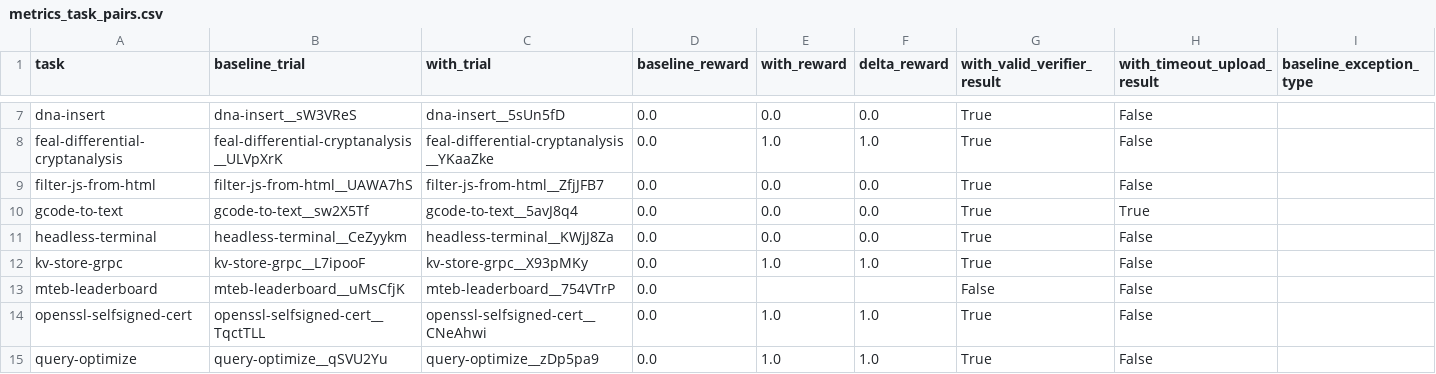
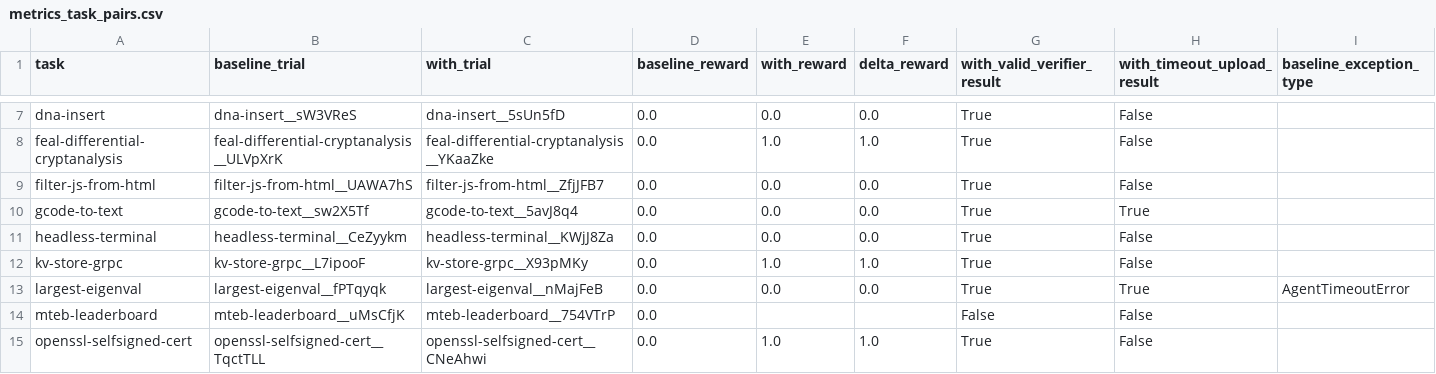
Before and after one commit to lwhere1314/Harness-TrajecDebug, a CSV file: docs/case-studies/kimi-code-tb21-metaharness-sweep-2026-06-10/metrics_task_pairs.csv, drawn as a sheet; only a part is shown, gaps mark what is left out; the shorter side is filled out with more unchanged rows; rows hold the shown columns only; the diff names each change by its address in the sheet, - before the commit and + after, or states it on an @@ line.

```diff
--- a/docs/case-studies/kimi-code-tb21-metaharness-sweep-2026-06-10/metrics_task_pairs.csv
+++ b/docs/case-studies/kimi-code-tb21-metaharness-sweep-2026-06-10/metrics_task_pairs.csv
+row 13: largest-eigenval | largest-eigenval__fPTqyqk | largest-eigenval__nMajFeB | 0.0 | 0.0 | 0.0 | True | True | AgentTimeoutError
```
Also changed, not shown: docs/case-studies/kimi-code-tb21-metaharness-sweep-2026-06-10/metrics.csv, docs/case-studies/kimi-code-tb21-metaharness-sweep-2026-06-10/runs.csv, 10 other files.
